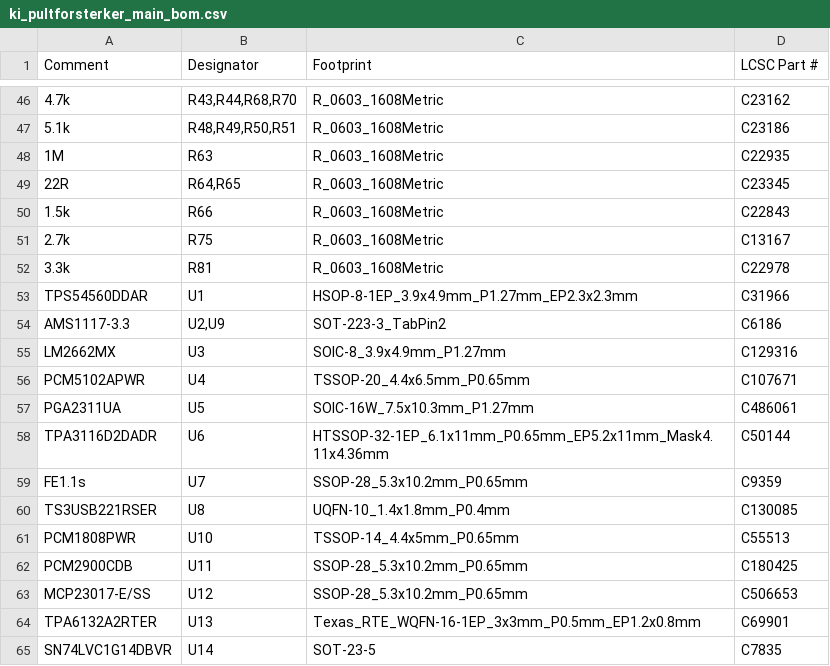
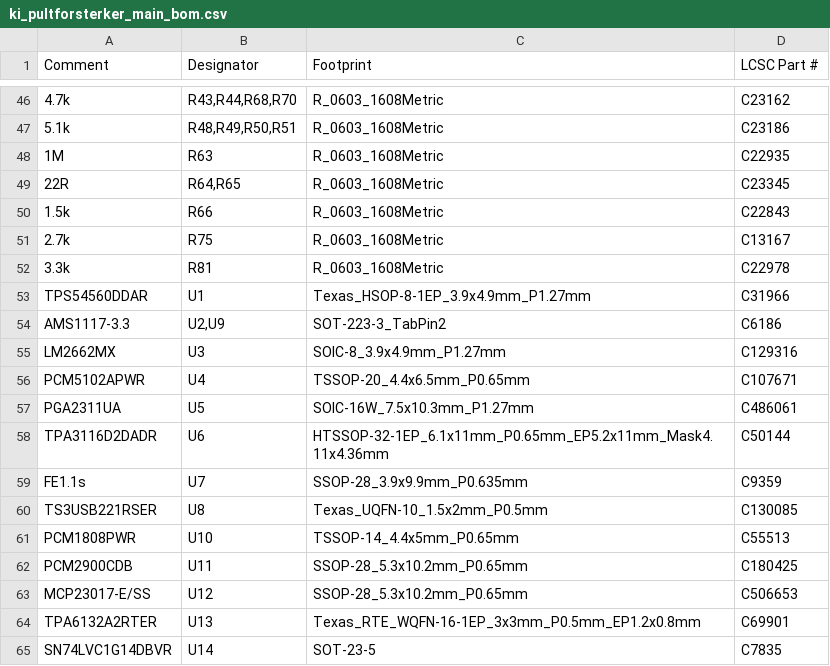
Before and after one commit to SebastianKristo/pult-forsterker, a CSV file: pcb/produksjon/ki_pultforsterker_main_bom.csv, drawn as a sheet; only a part is shown, gaps mark what is left out; the diff names each change by its address in the sheet, - before the commit and + after, or states it on an @@ line.

```diff
--- a/pcb/produksjon/ki_pultforsterker_main_bom.csv
+++ b/pcb/produksjon/ki_pultforsterker_main_bom.csv
-C53 (Footprint): HSOP-8-1EP_3.9x4.9mm_P1.27mm_EP2.3x2.3mm
+C53 (Footprint): Texas_HSOP-8-1EP_3.9x4.9mm_P1.27mm
-C59 (Footprint): SSOP-28_5.3x10.2mm_P0.65mm
+C59 (Footprint): SSOP-28_3.9x9.9mm_P0.635mm
-C60 (Footprint): UQFN-10_1.4x1.8mm_P0.4mm
+C60 (Footprint): Texas_UQFN-10_1.5x2mm_P0.5mm
```
Also changed, not shown: pcb/bom.csv, pcb/produksjon/ki_pultforsterker_main_tht_handlodding.csv, 27 other files.
